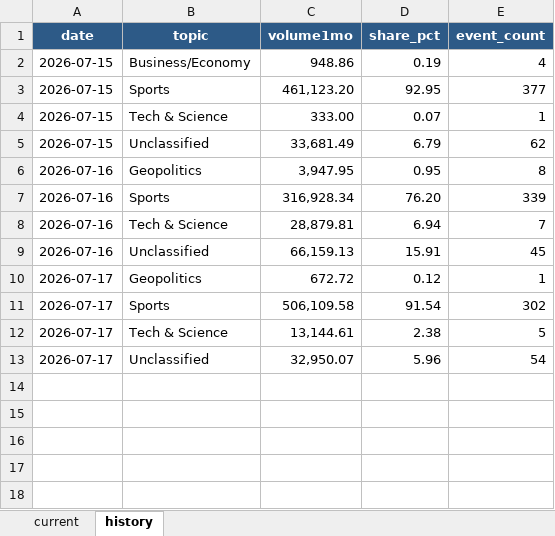
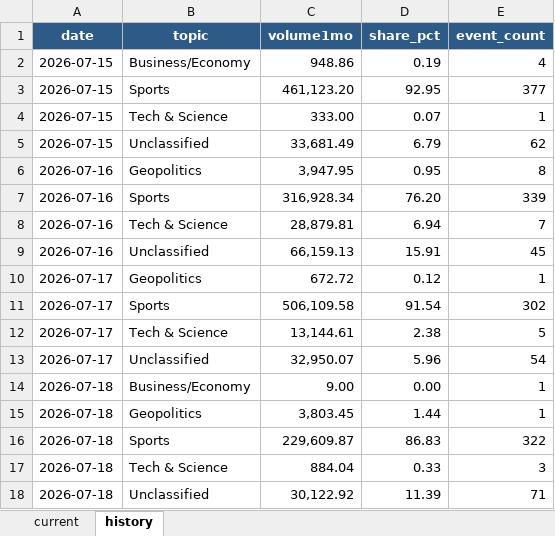
Before and after one commit to meiyaobuyao123-hash/testchatgpthybrid, an Excel workbook: docs/data/kalshi_cumulative_topic_share.xlsx, sheet history, drawn as a sheet; values as stored, in another font and other column widths than the file's, no borders; the diff names each change by its address in the sheet, - before the commit and + after, or states it on an @@ line.

```diff
--- a/docs/data/kalshi_cumulative_topic_share.xlsx (sheet history)
+++ b/docs/data/kalshi_cumulative_topic_share.xlsx (sheet history)
+row 14: 2026-07-18 | Business/Economy | 9.00 | 0.00 | 1
+row 15: 2026-07-18 | Geopolitics | 3,803.45 | 1.44 | 1
+row 16: 2026-07-18 | Sports | 229,609.87 | 86.83 | 322
+row 17: 2026-07-18 | Tech & Science | 884.04 | 0.33 | 3
+row 18: 2026-07-18 | Unclassified | 30,122.92 | 11.39 | 71
```
Also changed, not shown: sheet current, docs/data/polymarket_30d_topic_share.xlsx, 8 other files.
